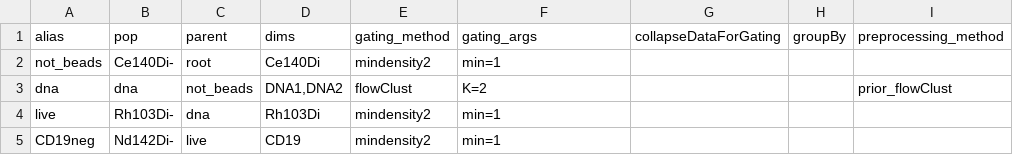
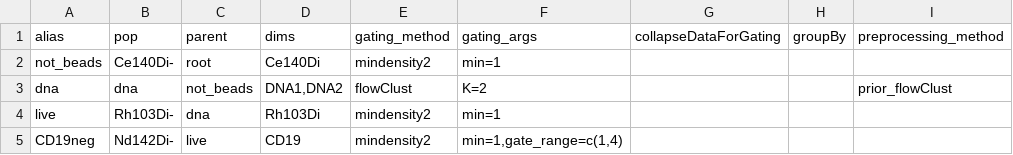
Before and after one commit to ptvan/improvedMindensity, a CSV file: improvedMindensity_gt.csv, drawn as a sheet; only a part is shown; the diff names each change by its address in the sheet, - before the commit and + after, or states it on an @@ line.

Commit message:
updated template to reflect that we used gate_range to get rid of extreme-right events for now

```diff
--- a/improvedMindensity_gt.csv
+++ b/improvedMindensity_gt.csv
-F5 (gating_args): min=1
+F5 (gating_args): min=1,gate_range=c(1,4)
```
Also changed, not shown: 1 other file.
